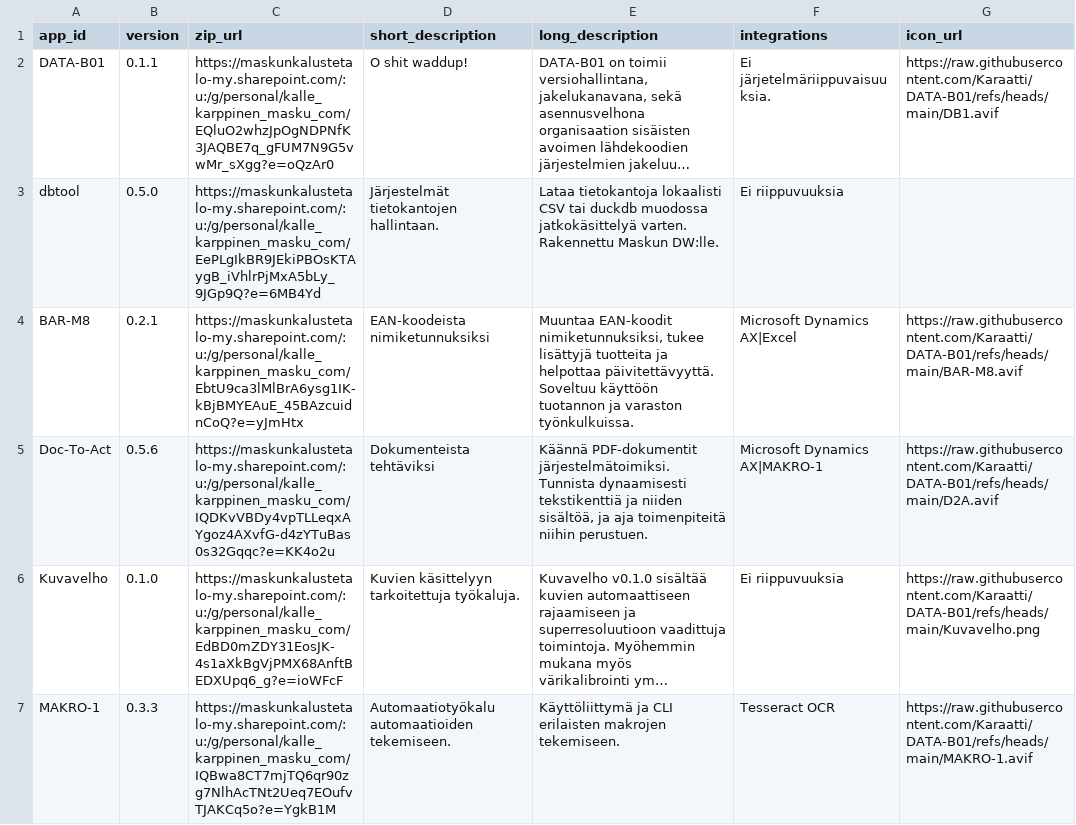
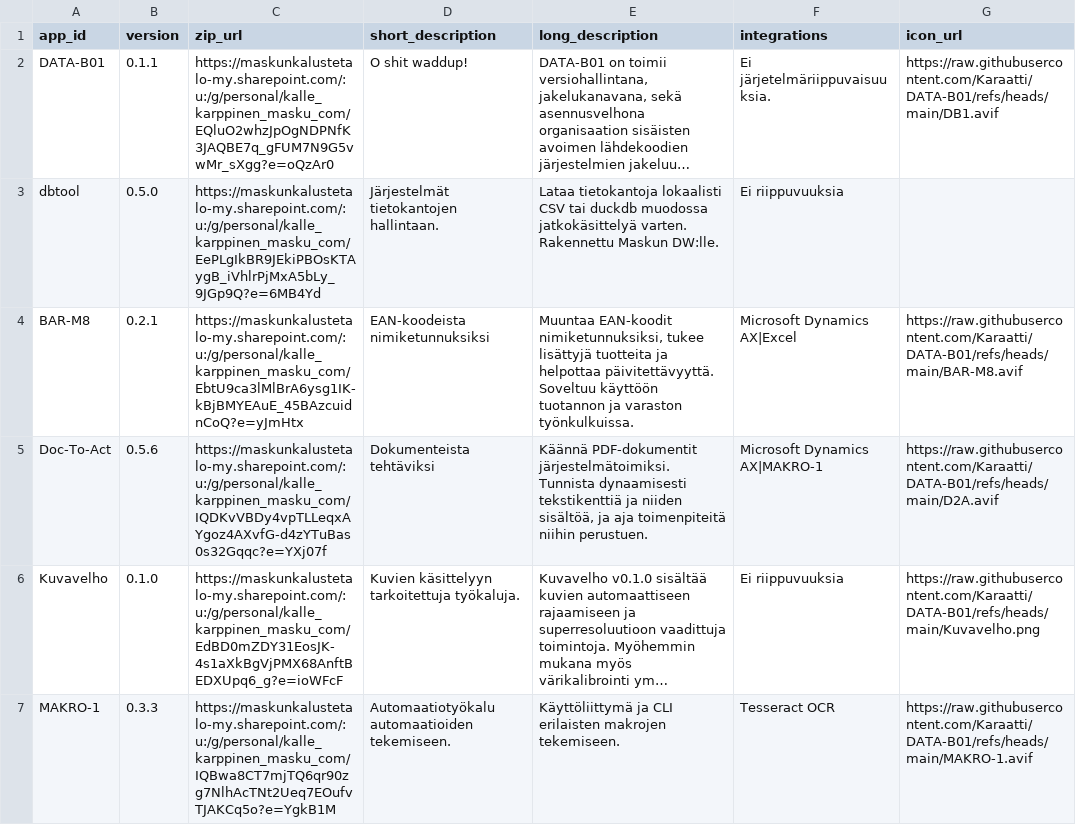
Before and after one commit to Karaatti/DATA-B01, a CSV file: versions.csv, drawn as a sheet; only a part is shown; long unchanged cells end in …; the diff names each change by its address in the sheet, - before the commit and + after, or states it on an @@ line.

Commit message:
Update versions.csv

```diff
--- a/versions.csv
+++ b/versions.csv
-C5 (zip_url): https://maskunkalustetalo-my.sharepoint.com/:u:/g/personal/kalle_karppinen_masku_com/IQDKvVBDy4vpTLLeqxAYgoz4AXvfG-d4zYTuBas0s32Gqqc?e=KK4o2u
+C5 (zip_url): https://maskunkalustetalo-my.sharepoint.com/:u:/g/personal/kalle_karppinen_masku_com/IQDKvVBDy4vpTLLeqxAYgoz4AXvfG-d4zYTuBas0s32Gqqc?e=YXj07f
```
